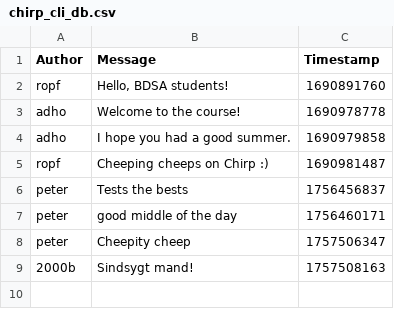
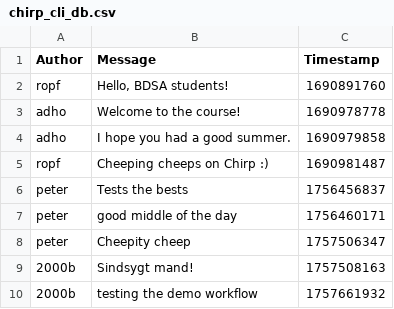
Before and after one commit to ITU-BDSA2025-GROUP-17/Chirp, a CSV file: data/chirp_cli_db.csv, drawn as a sheet; the diff names each change by its address in the sheet, - before the commit and + after, or states it on an @@ line.

Commit message:
test

```diff
--- a/data/chirp_cli_db.csv
+++ b/data/chirp_cli_db.csv
+row 10: 2000b | testing the demo workflow | 1757661932
```
